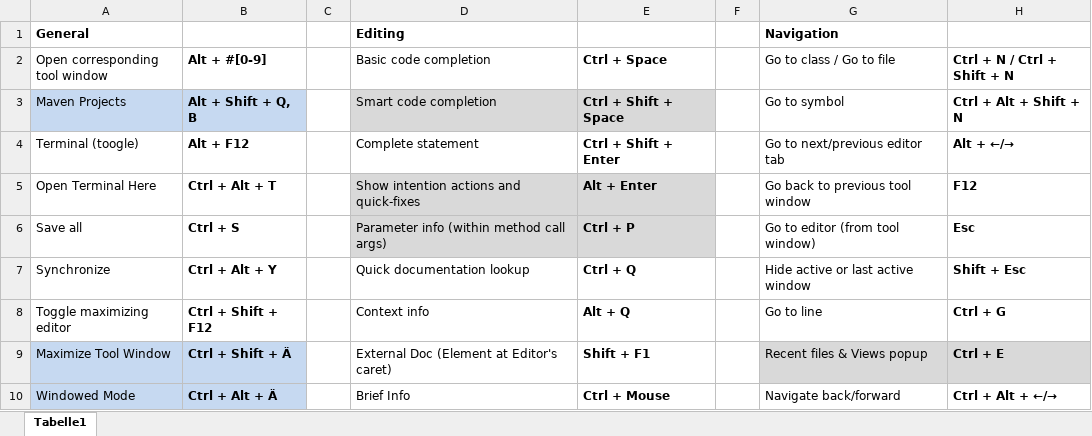
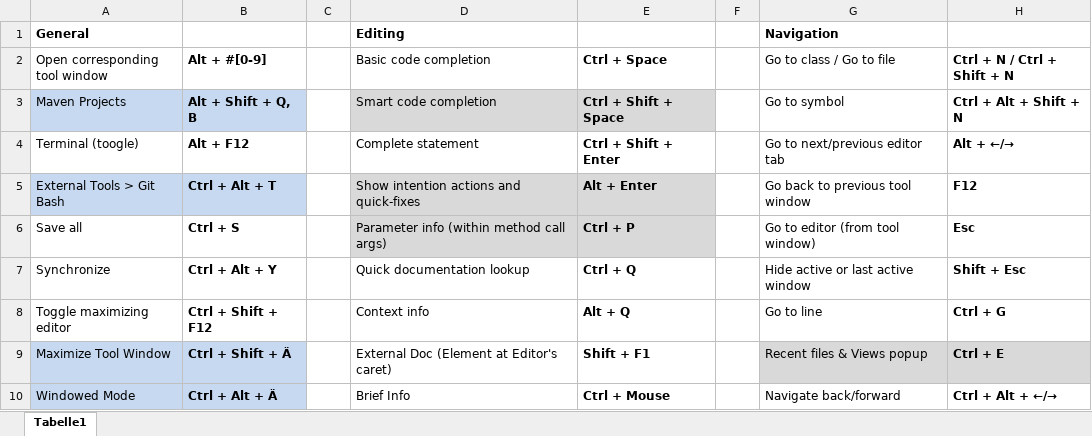
Before and after one commit to psicho2000/wiki, an Excel workbook: Settings/IntelliJ/IntelliJ-Shortcuts.xlsx, sheet Tabelle1, drawn as a sheet; only a part is shown; values as stored, in another font and other column widths than the file's, no borders; the diff names each change by its address in the sheet, - before the commit and + after, or states it on an @@ line.

Commit message:
Open Git Bash Here in IntelliJ

```diff
--- a/Settings/IntelliJ/IntelliJ-Shortcuts.xlsx (sheet Tabelle1)
+++ b/Settings/IntelliJ/IntelliJ-Shortcuts.xlsx (sheet Tabelle1)
-A5 (Open corresponding tool window): Open Terminal Here
+A5 (Open corresponding tool window): External Tools > Git Bash
-A5:B5 fill: none
+A5:B5 fill: #C6D9F1
```
Also changed, not shown: 2 other files.
